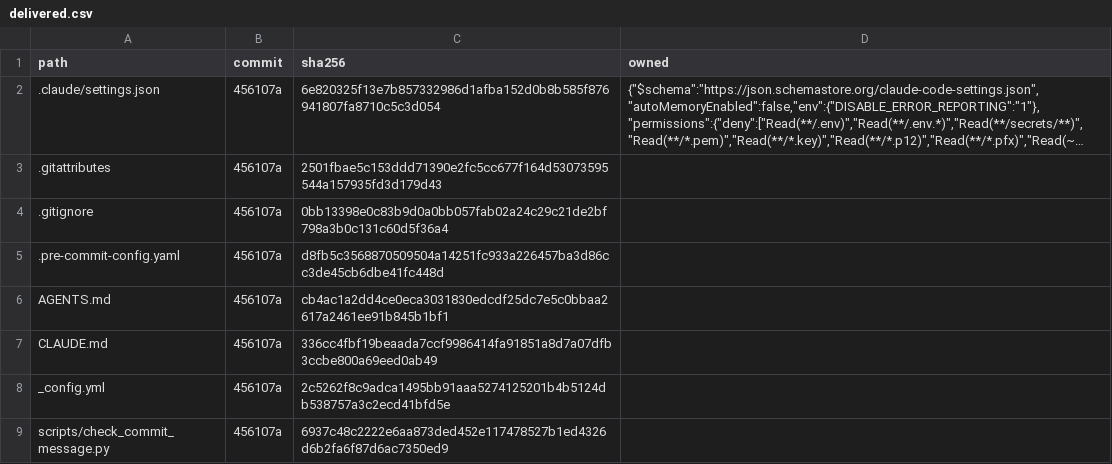
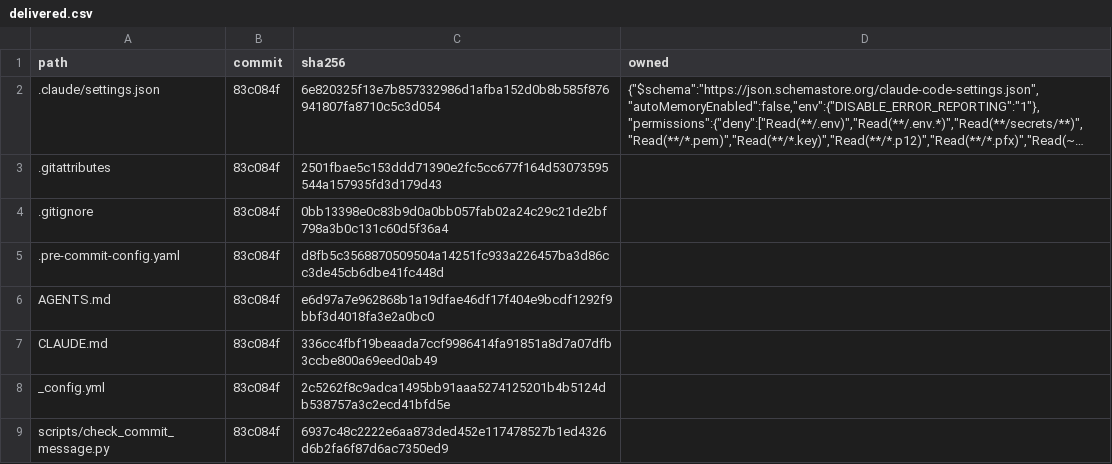
Before and after one commit to nithindatt/nithindatt.github.io, a CSV file: .agents/delivered.csv, drawn as a sheet; long unchanged cells end in …; the diff names each change by its address in the sheet, - before the commit and + after, or states it on an @@ line.

```diff
--- a/.agents/delivered.csv
+++ b/.agents/delivered.csv
-B2:B9 (commit): 456107a
+B2:B9 (commit): 83c084f
-C6 (sha256): cb4ac1a2dd4ce0eca3031830edcdf25dc7e5c0bbaa2617a2461ee91b845b1bf1
+C6 (sha256): e6d97a7e962868b1a19dfae46df17f404e9bcdf1292f9bbf3d4018fa3e2a0bc0
```
Also changed, not shown: 2 other files.
